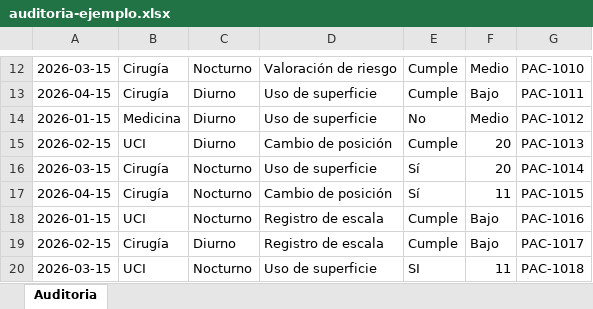
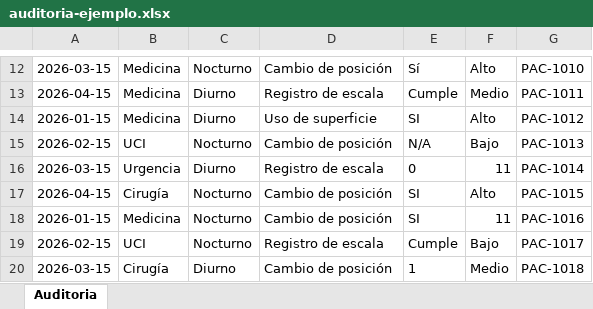
Before and after one commit to gonzalez2049-max/desktop-tutorial, an Excel workbook: examples/auditoria-ejemplo.xlsx, sheet Auditoria, drawn as a sheet; only a part is shown, gaps mark what is left out; values as stored, in another font and other column widths than the file's, no borders; the diff covers the shown part only; the diff names each change by its address in the sheet, - before the commit and + after, or states it on an @@ line.

```diff
--- a/examples/auditoria-ejemplo.xlsx (sheet Auditoria)
+++ b/examples/auditoria-ejemplo.xlsx (sheet Auditoria)
-B12:B13: Cirugía
+B12:B13: Medicina
-D12: Valoración de riesgo
+D12: Cambio de posición
-E12: Cumple
+E12: Sí
-F12: Medio
+F12: Alto
-D13: Uso de superficie
+D13: Registro de escala
-F13: Bajo
+F13: Medio
-E14: No
+E14: SI
-F14: Medio
+F14: Alto
-C15: Diurno
+C15: Nocturno
-E15: Cumple
+E15: N/A
-F15: 20
+F15: Bajo
-B16: Cirugía
+B16: Urgencia
-C16: Nocturno
+C16: Diurno
-D16: Uso de superficie
+D16: Registro de escala
-E16: Sí
+E16: 0
-F16: 20
+F16: 11
-E17: Sí
+E17: SI
-F17: 11
+F17: Alto
-B18: UCI
+B18: Medicina
-D18: Registro de escala
+D18: Cambio de posición
-E18: Cumple
+E18: SI
-F18: Bajo
+F18: 11
-B19: Cirugía
+B19: UCI
-C19: Diurno
+C19: Nocturno
-B20: UCI
+B20: Cirugía
-C20: Nocturno
+C20: Diurno
-D20: Uso de superficie
+D20: Cambio de posición
-E20: SI
+E20: 1
-F20: 11
+F20: Medio
```
Also changed, not shown: other rows of this sheet, 10 other files.
